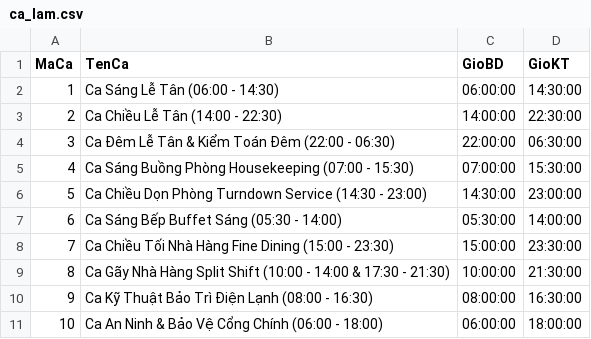
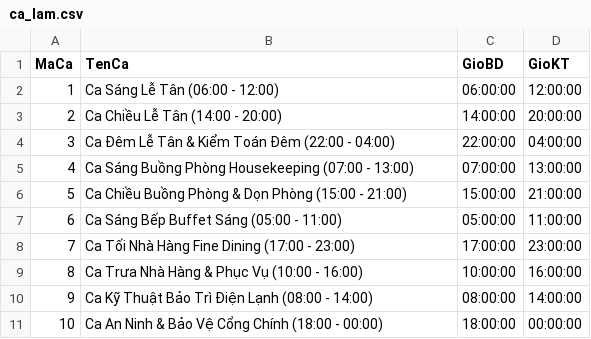
Before and after one commit to Fierie/Database-data-files, a CSV file: du_lieu_khach_san_da_loc/ca_lam.csv, drawn as a sheet.

Commit message:
Chuẩn hóa ca làm 6 tiếng trong dữ liệu khách sạn

```diff
--- a/du_lieu_khach_san_da_loc/ca_lam.csv
+++ b/du_lieu_khach_san_da_loc/ca_lam.csv
@@ -1,11 +1,11 @@
 MaCa,TenCa,GioBD,GioKT
-1,Ca Sáng Lễ Tân (06:00 - 14:30),06:00:00,14:30:00
-2,Ca Chiều Lễ Tân (14:00 - 22:30),14:00:00,22:30:00
-3,Ca Đêm Lễ Tân & Kiểm Toán Đêm (22:00 - 06:30),22:00:00,06:30:00
-4,Ca Sáng Buồng Phòng Housekeeping (07:00 - 15:30),07:00:00,15:30:00
-5,Ca Chiều Dọn Phòng Turndown Service (14:30 - 23:00),14:30:00,23:00:00
-6,Ca Sáng Bếp Buffet Sáng (05:30 - 14:00),05:30:00,14:00:00
-7,Ca Chiều Tối Nhà Hàng Fine Dining (15:00 - 23:30),15:00:00,23:30:00
-8,Ca Gãy Nhà Hàng Split Shift (10:00 - 14:00 & 17:30 - 21:30),10:00:00,21:30:00
-9,Ca Kỹ Thuật Bảo Trì Điện Lạnh (08:00 - 16:30),08:00:00,16:30:00
-10,Ca An Ninh & Bảo Vệ Cổng Chính (06:00 - 18:00),06:00:00,18:00:00
+1,Ca Sáng Lễ Tân (06:00 - 12:00),06:00:00,12:00:00
+2,Ca Chiều Lễ Tân (14:00 - 20:00),14:00:00,20:00:00
+3,Ca Đêm Lễ Tân & Kiểm Toán Đêm (22:00 - 04:00),22:00:00,04:00:00
+4,Ca Sáng Buồng Phòng Housekeeping (07:00 - 13:00),07:00:00,13:00:00
+5,Ca Chiều Buồng Phòng & Dọn Phòng (15:00 - 21:00),15:00:00,21:00:00
+6,Ca Sáng Bếp Buffet Sáng (05:00 - 11:00),05:00:00,11:00:00
+7,Ca Tối Nhà Hàng Fine Dining (17:00 - 23:00),17:00:00,23:00:00
+8,Ca Trưa Nhà Hàng & Phục Vụ (10:00 - 16:00),10:00:00,16:00:00
+9,Ca Kỹ Thuật Bảo Trì Điện Lạnh (08:00 - 14:00),08:00:00,14:00:00
+10,Ca An Ninh & Bảo Vệ Cổng Chính (18:00 - 00:00),18:00:00,00:00:00
```
